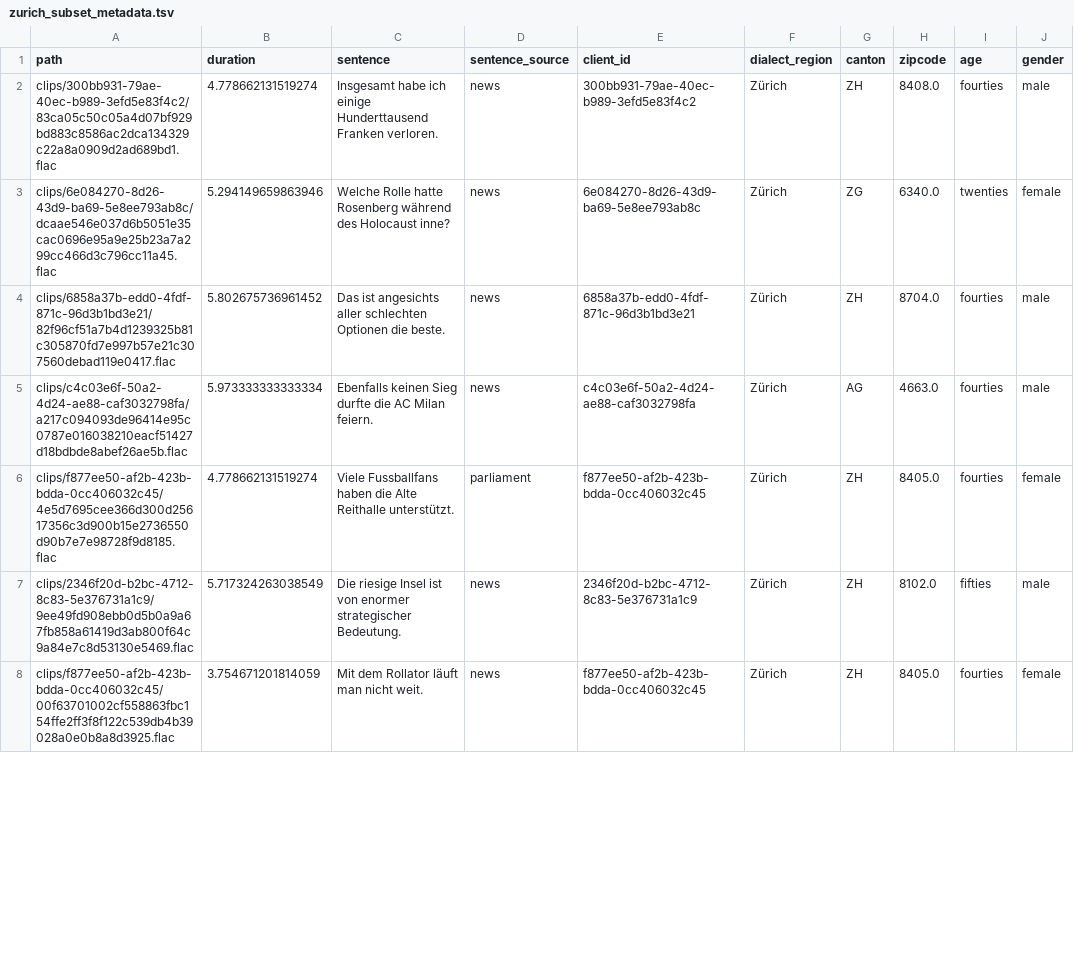
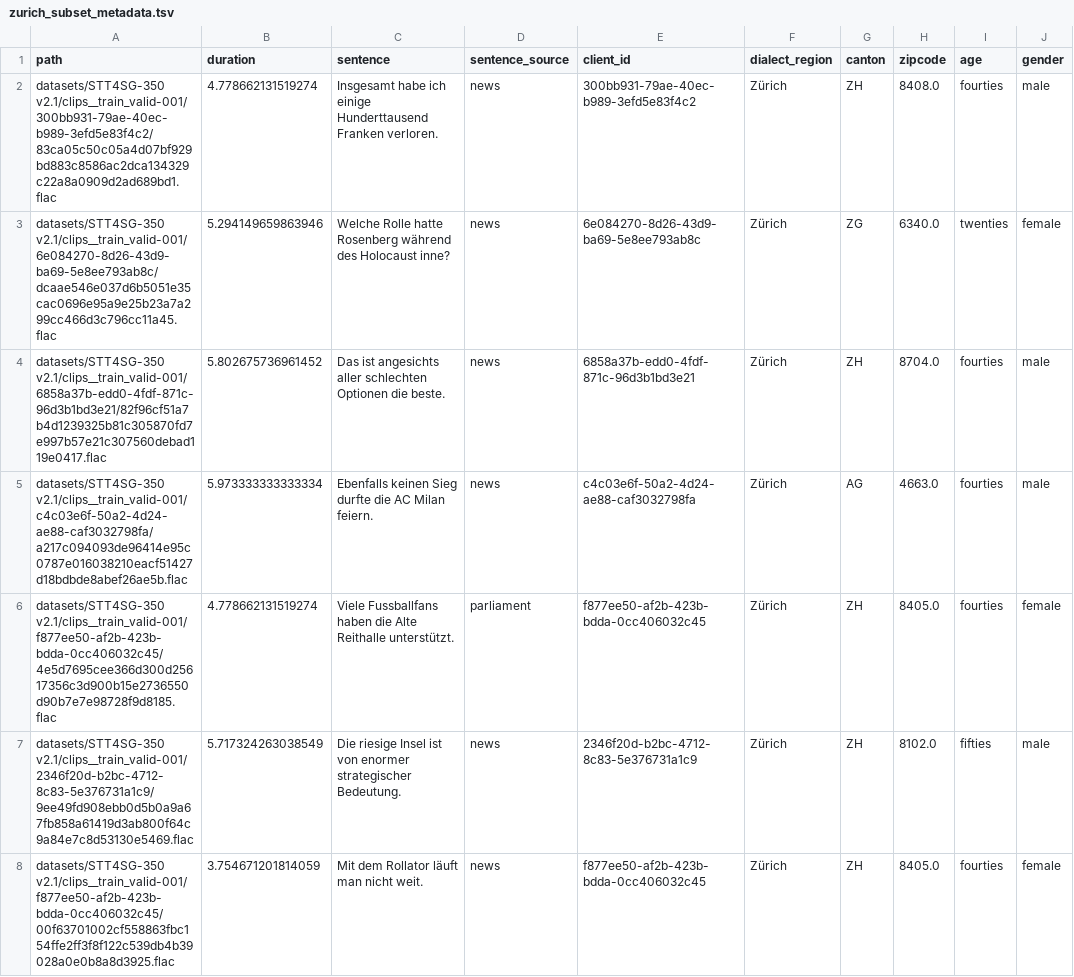
Before and after one commit to michamettler/BA-FS26_ciel_Mettler_Dialektanalyse, a TSV file: samples/zurich_subset/zurich_subset_metadata.tsv, drawn as a sheet; only a part is shown; the diff covers the shown part only.

Commit message:
restructured & cleanup zurich_subset folder

```diff
--- a/samples/zurich_subset/zurich_subset_metadata.tsv
+++ b/samples/zurich_subset/zurich_subset_metadata.tsv
@@ -1,8 +1,8 @@
 path	duration	sentence	sentence_source	client_id	dialect_region	canton	zipcode	age	gender
-clips/300bb931-79ae-40ec-b989-3efd5e83f4c2/83ca05c50c05a4d07bf929bd883c8586ac2dca134329c22a8a0909d2ad689bd1.flac	4.778662131519274	Insgesamt habe ich einige Hunderttausend Franken verloren.	news	300bb931-79ae-40ec-b989-3efd5e83f4c2	Zürich	ZH	8408.0	fourties	male
-clips/6e084270-8d26-43d9-ba69-5e8ee793ab8c/dcaae546e037d6b5051e35cac0696e95a9e25b23a7a299cc466d3c796cc11a45.flac	5.294149659863946	Welche Rolle hatte Rosenberg während des Holocaust inne?	news	6e084270-8d26-43d9-ba69-5e8ee793ab8c	Zürich	ZG	6340.0	twenties	female
-clips/6858a37b-edd0-4fdf-871c-96d3b1bd3e21/82f96cf51a7b4d1239325b81c305870fd7e997b57e21c307560debad119e0417.flac	5.802675736961452	Das ist angesichts aller schlechten Optionen die beste.	news	6858a37b-edd0-4fdf-871c-96d3b1bd3e21	Zürich	ZH	8704.0	fourties	male
-clips/c4c03e6f-50a2-4d24-ae88-caf3032798fa/a217c094093de96414e95c0787e016038210eacf51427d18bdbde8abef26ae5b.flac	5.973333333333334	Ebenfalls keinen Sieg durfte die AC Milan feiern.	news	c4c03e6f-50a2-4d24-ae88-caf3032798fa	Zürich	AG	4663.0	fourties	male
-clips/f877ee50-af2b-423b-bdda-0cc406032c45/4e5d7695cee366d300d25617356c3d900b15e2736550d90b7e7e98728f9d8185.flac	4.778662131519274	Viele Fussballfans haben die Alte Reithalle unterstützt.	parliament	f877ee50-af2b-423b-bdda-0cc406032c45	Zürich	ZH	8405.0	fourties	female
-clips/2346f20d-b2bc-4712-8c83-5e376731a1c9/9ee49fd908ebb0d5b0a9a67fb858a61419d3ab800f64c9a84e7c8d53130e5469.flac	5.717324263038549	Die riesige Insel ist von enormer strategischer Bedeutung.	news	2346f20d-b2bc-4712-8c83-5e376731a1c9	Zürich	ZH	8102.0	fifties	male
-clips/f877ee50-af2b-423b-bdda-0cc406032c45/00f63701002cf558863fbc154ffe2ff3f8f122c539db4b39028a0e0b8a8d3925.flac	3.754671201814059	Mit dem Rollator läuft man nicht weit.	news	f877ee50-af2b-423b-bdda-0cc406032c45	Zürich	ZH	8405.0	fourties	female
+datasets/STT4SG-350 v2.1/clips__train_valid-001/300bb931-79ae-40ec-b989-3efd5e83f4c2/83ca05c50c05a4d07bf929bd883c8586ac2dca134329c22a8a0909d2ad689bd1.flac	4.778662131519274	Insgesamt habe ich einige Hunderttausend Franken verloren.	news	300bb931-79ae-40ec-b989-3efd5e83f4c2	Zürich	ZH	8408.0	fourties	male
+datasets/STT4SG-350 v2.1/clips__train_valid-001/6e084270-8d26-43d9-ba69-5e8ee793ab8c/dcaae546e037d6b5051e35cac0696e95a9e25b23a7a299cc466d3c796cc11a45.flac	5.294149659863946	Welche Rolle hatte Rosenberg während des Holocaust inne?	news	6e084270-8d26-43d9-ba69-5e8ee793ab8c	Zürich	ZG	6340.0	twenties	female
+datasets/STT4SG-350 v2.1/clips__train_valid-001/6858a37b-edd0-4fdf-871c-96d3b1bd3e21/82f96cf51a7b4d1239325b81c305870fd7e997b57e21c307560debad119e0417.flac	5.802675736961452	Das ist angesichts aller schlechten Optionen die beste.	news	6858a37b-edd0-4fdf-871c-96d3b1bd3e21	Zürich	ZH	8704.0	fourties	male
+datasets/STT4SG-350 v2.1/clips__train_valid-001/c4c03e6f-50a2-4d24-ae88-caf3032798fa/a217c094093de96414e95c0787e016038210eacf51427d18bdbde8abef26ae5b.flac	5.973333333333334	Ebenfalls keinen Sieg durfte die AC Milan feiern.	news	c4c03e6f-50a2-4d24-ae88-caf3032798fa	Zürich	AG	4663.0	fourties	male
+datasets/STT4SG-350 v2.1/clips__train_valid-001/f877ee50-af2b-423b-bdda-0cc406032c45/4e5d7695cee366d300d25617356c3d900b15e2736550d90b7e7e98728f9d8185.flac	4.778662131519274	Viele Fussballfans haben die Alte Reithalle unterstützt.	parliament	f877ee50-af2b-423b-bdda-0cc406032c45	Zürich	ZH	8405.0	fourties	female
+datasets/STT4SG-350 v2.1/clips__train_valid-001/2346f20d-b2bc-4712-8c83-5e376731a1c9/9ee49fd908ebb0d5b0a9a67fb858a61419d3ab800f64c9a84e7c8d53130e5469.flac	5.717324263038549	Die riesige Insel ist von enormer strategischer Bedeutung.	news	2346f20d-b2bc-4712-8c83-5e376731a1c9	Zürich	ZH	8102.0	fifties	male
+datasets/STT4SG-350 v2.1/clips__train_valid-001/f877ee50-af2b-423b-bdda-0cc406032c45/00f63701002cf558863fbc154ffe2ff3f8f122c539db4b39028a0e0b8a8d3925.flac	3.754671201814059	Mit dem Rollator läuft man nicht weit.	news	f877ee50-af2b-423b-bdda-0cc406032c45	Zürich	ZH	8405.0	fourties	female
```
Also changed, not shown: 93 edited cells elsewhere in this file, 25 other files.
